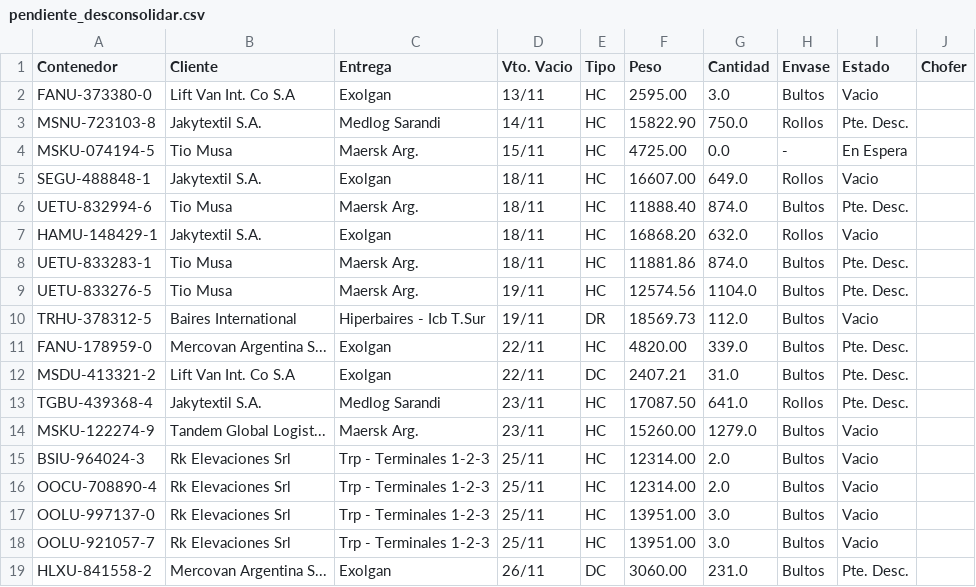
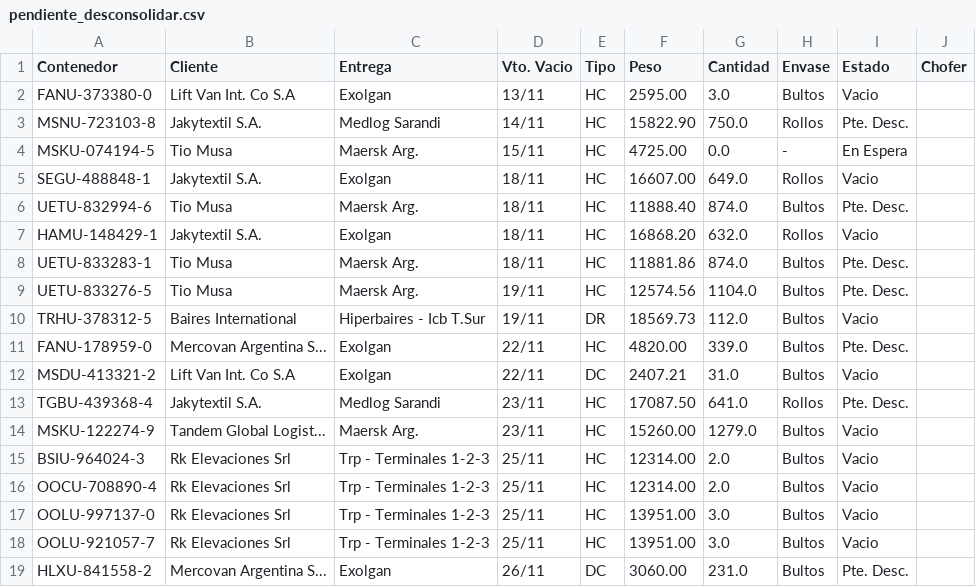
Before and after one commit to marajadesantelmo/dassa_operativo_stream, a CSV file: data/pendiente_desconsolidar.csv, drawn as a sheet.

```diff
--- a/data/pendiente_desconsolidar.csv
+++ b/data/pendiente_desconsolidar.csv
@@ -11,3 +11,3 @@ TRHU-378312-5,Baires International,Hiperbaires - Icb T.Sur,19/11,DR,18569.73,112
 FANU-178959-0,Mercovan Argentina S...,Exolgan,22/11,HC,4820.00,339.0,Bultos,Pte. Desc.,
-MSDU-413321-2,Lift Van Int. Co S.A,Exolgan,22/11,DC,2407.21,31.0,Bultos,Pte. Desc.,
+MSDU-413321-2,Lift Van Int. Co S.A,Exolgan,22/11,DC,2407.21,31.0,Bultos,Vacio,
 TGBU-439368-4,Jakytextil S.A.,Medlog Sarandi,23/11,HC,17087.50,641.0,Rollos,Pte. Desc.,
```
Also changed, not shown: data/arribos.csv, data/existente_alm.csv, 6 other files.
